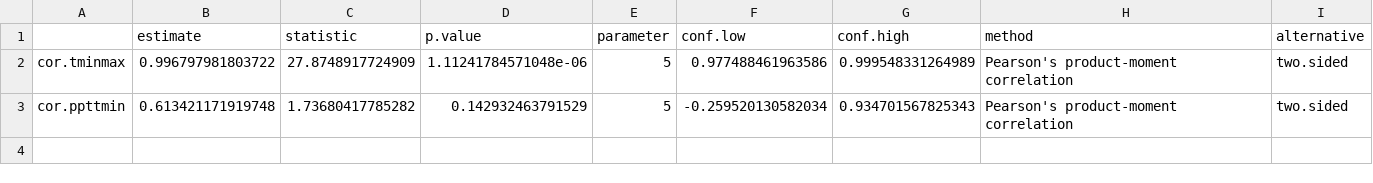
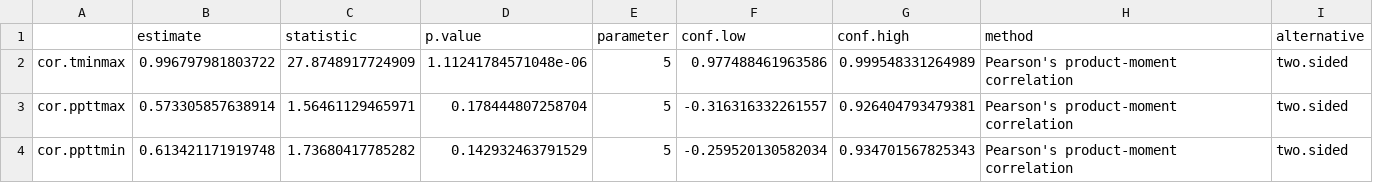
Before and after one commit to HarvardForest/apGenomes, a CSV file: results/clim_cor.csv, drawn as a sheet.

Commit message:
adds clim cor table

```diff
--- a/results/clim_cor.csv
+++ b/results/clim_cor.csv
@@ -2,2 +2,3 @@
 "cor.tminmax",0.996797981803722,27.8748917724909,1.11241784571048e-06,5,0.977488461963586,0.999548331264989,"Pearson's product-moment correlation","two.sided"
+"cor.ppttmax",0.573305857638914,1.56461129465971,0.178444807258704,5,-0.316316332261557,0.926404793479381,"Pearson's product-moment correlation","two.sided"
 "cor.ppttmin",0.613421171919748,1.73680417785282,0.142932463791529,5,-0.259520130582034,0.934701567825343,"Pearson's product-moment correlation","two.sided"
```
Also changed, not shown: results/mantel_tab.csv, 4 other files.
